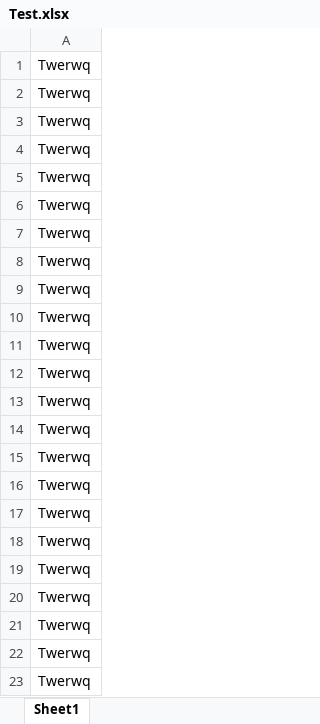
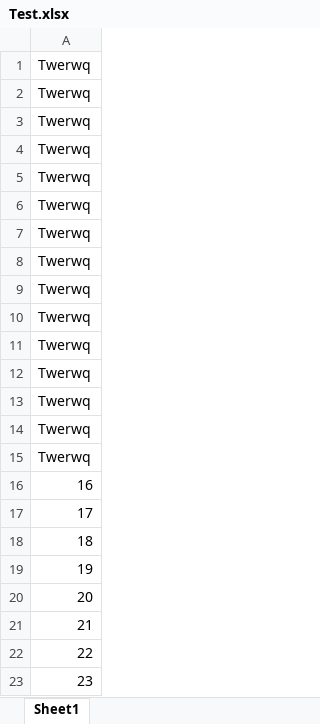
Before and after one commit to TwoFishCN/project-world, an Excel workbook: src/main/resources/data/Test.xlsx, sheet Sheet1, drawn as a sheet; values as stored, in another font and other column widths than the file's, no borders; the diff names each change by its address in the sheet, - before the commit and + after, or states it on an @@ line.

```diff
--- a/src/main/resources/data/Test.xlsx (sheet Sheet1)
+++ b/src/main/resources/data/Test.xlsx (sheet Sheet1)
-A16: Twerwq
+A16: 16
-A17: Twerwq
+A17: 17
-A18: Twerwq
+A18: 18
-A19: Twerwq
+A19: 19
-A20: Twerwq
+A20: 20
-A21: Twerwq
+A21: 21
-A22: Twerwq
+A22: 22
-A23: Twerwq
+A23: 23
```
Also changed, not shown: 1 other file.
